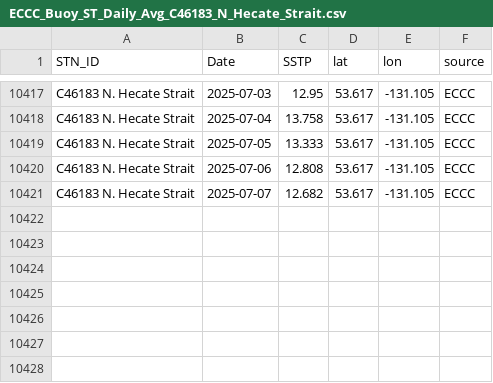
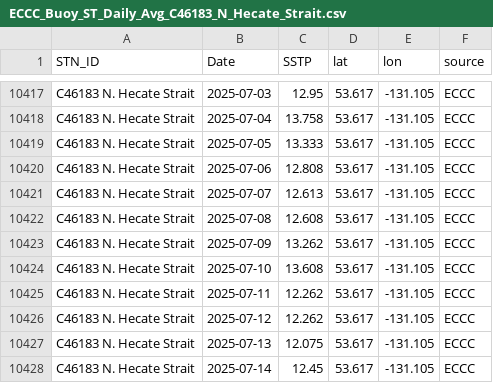
Before and after one commit to IOS-OSD-DPG/Pacific_SST_Monitoring, a CSV file: data/buoy_ST_daily/ECCC_Buoy_ST_Daily_Avg_C46183_N_Hecate_Strait.csv, drawn as a sheet; only a part is shown, gaps mark what is left out.

```diff
--- a/data/buoy_ST_daily/ECCC_Buoy_ST_Daily_Avg_C46183_N_Hecate_Strait.csv
+++ b/data/buoy_ST_daily/ECCC_Buoy_ST_Daily_Avg_C46183_N_Hecate_Strait.csv
@@ -10420,2 +10420,9 @@
 "C46183 N. Hecate Strait",2025-07-06,12.808,53.617,-131.105,"ECCC"
-"C46183 N. Hecate Strait",2025-07-07,12.682,53.617,-131.105,"ECCC"
+"C46183 N. Hecate Strait",2025-07-07,12.613,53.617,-131.105,"ECCC"
+"C46183 N. Hecate Strait",2025-07-08,12.608,53.617,-131.105,"ECCC"
+"C46183 N. Hecate Strait",2025-07-09,13.262,53.617,-131.105,"ECCC"
+"C46183 N. Hecate Strait",2025-07-10,13.608,53.617,-131.105,"ECCC"
+"C46183 N. Hecate Strait",2025-07-11,12.262,53.617,-131.105,"ECCC"
+"C46183 N. Hecate Strait",2025-07-12,12.262,53.617,-131.105,"ECCC"
+"C46183 N. Hecate Strait",2025-07-13,12.075,53.617,-131.105,"ECCC"
+"C46183 N. Hecate Strait",2025-07-14,12.45,53.617,-131.105,"ECCC"
```
Also changed, not shown: data/buoy_ST_daily/ECCC_Buoy_ST_Daily_Avg_C46145_Central_Dixon_Entrance.csv, data/buoy_ST_daily/ECCC_Buoy_ST_Daily_Avg_C46205_W_Dixon_Entrance.csv, 34 other files.
